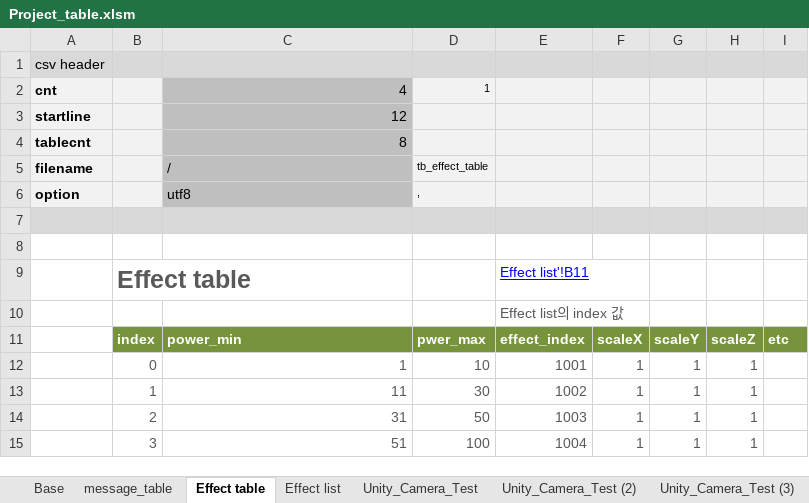
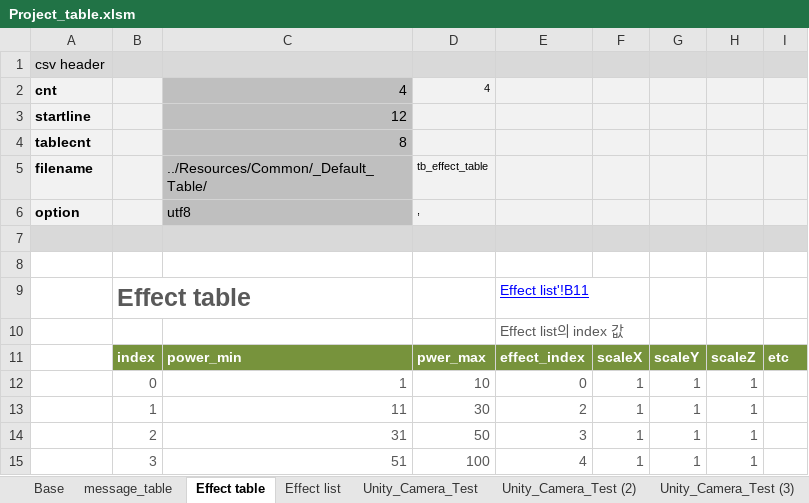
Before and after one commit to Juseong3d/4DR, an Excel workbook: Unity/4DR/Assets/_Default_Table/Project_table.xlsm, sheet Effect table, drawn as a sheet; values as stored, in another font and other column widths than the file's, no borders; charts and pictures not drawn; the diff names each change by its address in the sheet, - before the commit and + after, or states it on an @@ line.

```diff
--- a/Unity/4DR/Assets/_Default_Table/Project_table.xlsm (sheet Effect table)
+++ b/Unity/4DR/Assets/_Default_Table/Project_table.xlsm (sheet Effect table)
-D2: 1
+D2: 4
-C5: /
+C5: ../Resources/Common/_Default_Table/
-E12: 1001
+E12: 0
-E13: 1002
+E13: 2
-E14: 1003
+E14: 3
-E15: 1004
+E15: 4
```
Also changed, not shown: sheet Unity_Camera_Test (2), sheet Effect list, sheet Unity_Camera_Test (3), other sheet tabs, charts or pictures, 49 other files.
